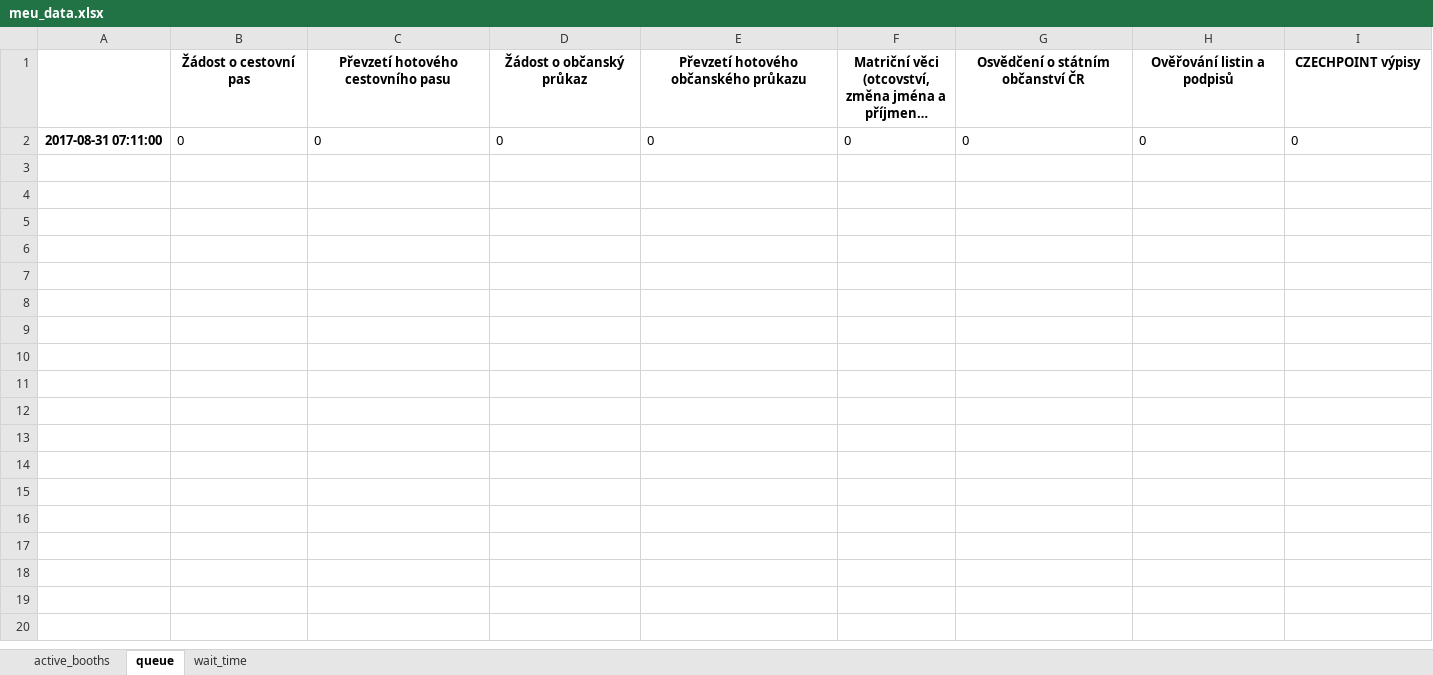
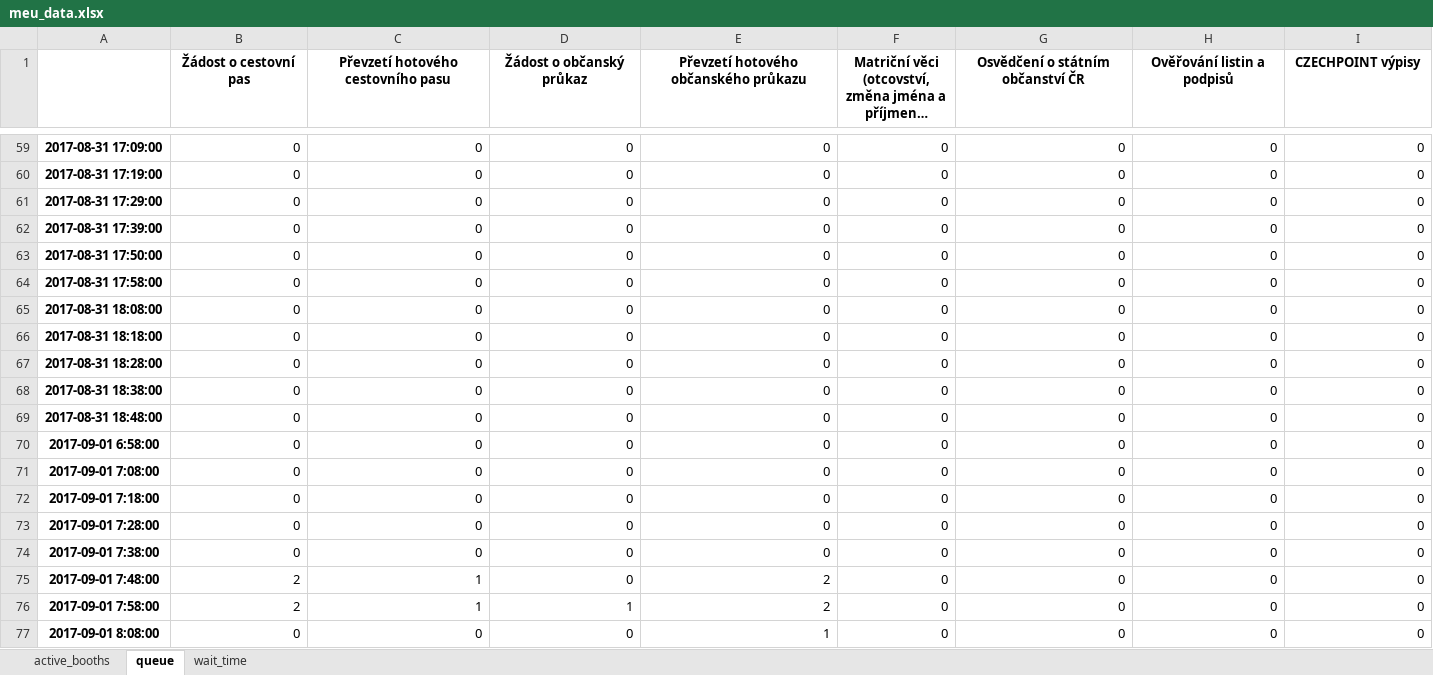
Before and after one commit to vkotek/Fronty-MeU-Cernosice, an Excel workbook: meu_data.xlsx, sheet queue, drawn as a sheet; only a part is shown, gaps mark what is left out; long unchanged cells end in …; values as stored, in another font and other column widths than the file's, no borders; addresses are those after the commit; rows hold the shown columns only; the diff covers the shown part only; the diff names each change by its address in the sheet, - before the commit and + after, or states it on an @@ line.

```diff
--- a/meu_data.xlsx (sheet queue)
+++ b/meu_data.xlsx (sheet queue)
-A59: 2017-08-31 07:11:00
+A59: 2017-08-31 17:09:00
-B59:I59 alignment: left
+B59:I59 alignment: right
+row 60: 2017-08-31 17:19:00 | 0 | 0 | 0 | 0 | 0 | 0 | 0 | 0
+row 61: 2017-08-31 17:29:00 | 0 | 0 | 0 | 0 | 0 | 0 | 0 | 0
+row 62: 2017-08-31 17:39:00 | 0 | 0 | 0 | 0 | 0 | 0 | 0 | 0
+row 63: 2017-08-31 17:50:00 | 0 | 0 | 0 | 0 | 0 | 0 | 0 | 0
+row 64: 2017-08-31 17:58:00 | 0 | 0 | 0 | 0 | 0 | 0 | 0 | 0
+row 65: 2017-08-31 18:08:00 | 0 | 0 | 0 | 0 | 0 | 0 | 0 | 0
+row 66: 2017-08-31 18:18:00 | 0 | 0 | 0 | 0 | 0 | 0 | 0 | 0
+row 67: 2017-08-31 18:28:00 | 0 | 0 | 0 | 0 | 0 | 0 | 0 | 0
+row 68: 2017-08-31 18:38:00 | 0 | 0 | 0 | 0 | 0 | 0 | 0 | 0
+row 69: 2017-08-31 18:48:00 | 0 | 0 | 0 | 0 | 0 | 0 | 0 | 0
+row 70: 2017-09-01 6:58:00 | 0 | 0 | 0 | 0 | 0 | 0 | 0 | 0
+row 71: 2017-09-01 7:08:00 | 0 | 0 | 0 | 0 | 0 | 0 | 0 | 0
+row 72: 2017-09-01 7:18:00 | 0 | 0 | 0 | 0 | 0 | 0 | 0 | 0
+row 73: 2017-09-01 7:28:00 | 0 | 0 | 0 | 0 | 0 | 0 | 0 | 0
+row 74: 2017-09-01 7:38:00 | 0 | 0 | 0 | 0 | 0 | 0 | 0 | 0
+row 75: 2017-09-01 7:48:00 | 2 | 1 | 0 | 2 | 0 | 0 | 0 | 0
+row 76: 2017-09-01 7:58:00 | 2 | 1 | 1 | 2 | 0 | 0 | 0 | 0
+row 77: 2017-09-01 8:08:00 | 0 | 0 | 0 | 1 | 0 | 0 | 0 | 0
```
Also changed, not shown: 75 added rows and cell formats elsewhere in this sheet, sheet active_booths, sheet wait_time, 4 other files.
